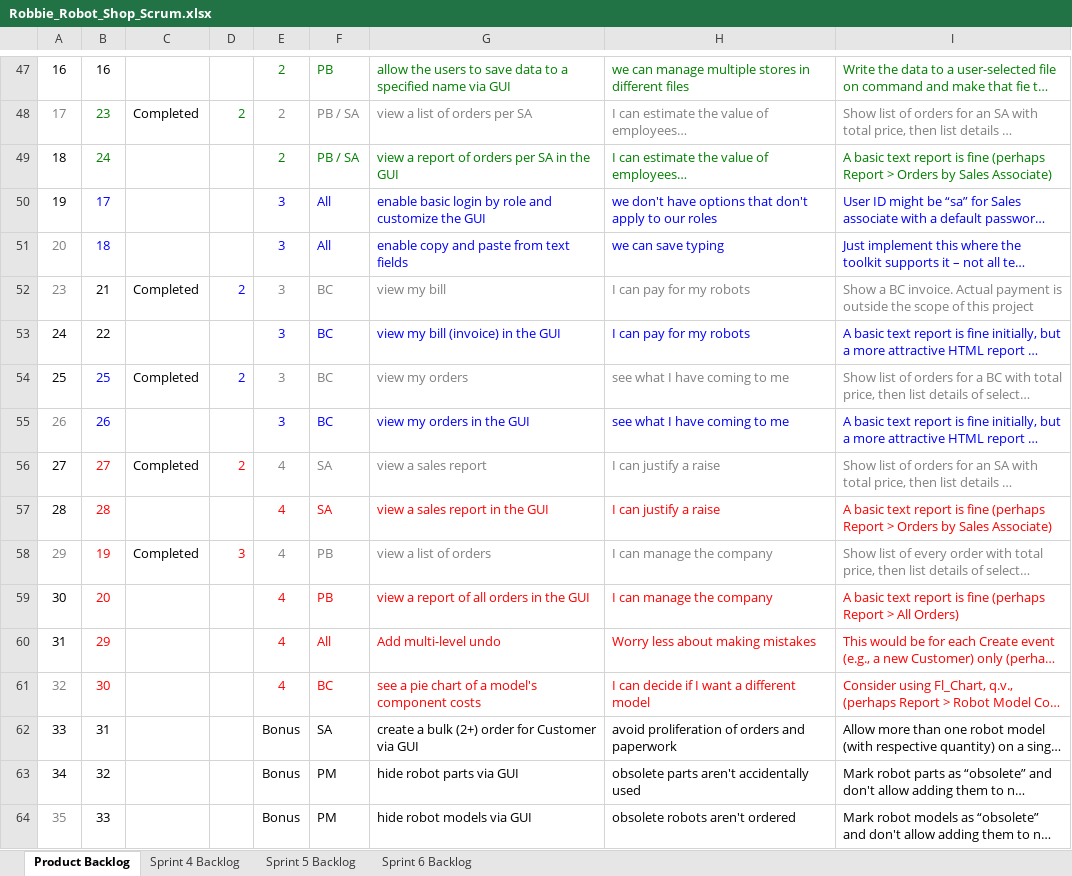
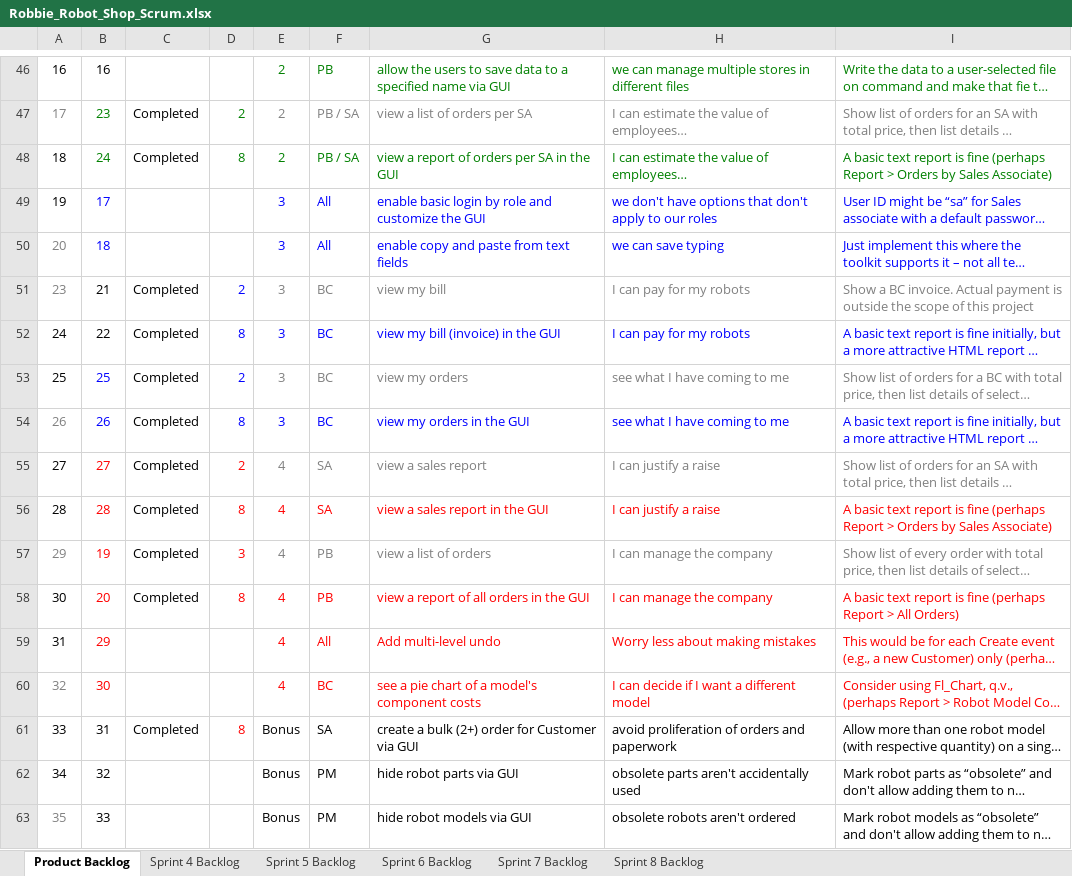
Before and after one commit to pavanaj/RoboshopGUI, an Excel workbook: Robbie_Robot_Shop_Scrum.xlsx, sheet Product Backlog, drawn as a sheet; only a part is shown, gaps mark what is left out; long unchanged cells end in …; values as stored, in another font and other column widths than the file's, no borders; charts and pictures not drawn; addresses are those after the commit; the diff covers the shown part only; the diff names each change by its address in the sheet, - before the commit and + after, or states it on an @@ line.

```diff
--- a/Robbie_Robot_Shop_Scrum.xlsx (sheet Product Backlog)
+++ b/Robbie_Robot_Shop_Scrum.xlsx (sheet Product Backlog)
+sheet tab: Sprint 7 Backlog
+sheet tab: Sprint 8 Backlog
-C48: (empty)
+C48: Completed
-D48: (empty)
+D48: 8
-C52: (empty)
+C52: Completed
-D52: (empty)
+D52: 8
-C54: (empty)
+C54: Completed
-D54: (empty)
+D54: 8
-C56: (empty)
+C56: Completed
-D56: (empty)
+D56: 8
-C58: (empty)
+C58: Completed
-D58: (empty)
+D58: 8
-C61: (empty)
+C61: Completed
-D61: (empty)
+D61: 8
```
Also changed, not shown: 1 added row, 2 removed rows, 15 edited cells, cell formats and row numbers in column A elsewhere in this sheet, sheet Sprint 6 Backlog, formulas that keep their value, charts or pictures, 1 other file.
